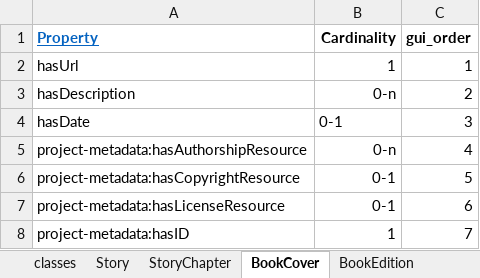
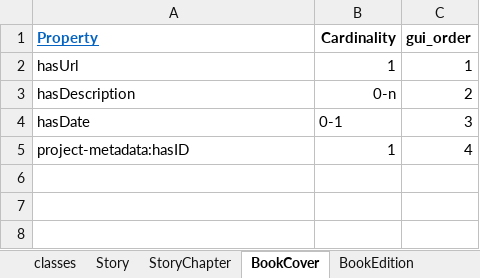
Before and after one commit to dasch-swiss/0854-daschland-scripts, an Excel workbook: data/daschland_ontology/daschland (Alice in DaSCHland)/resources.xlsx, sheet BookCover, drawn as a sheet; values as stored, in another font and other column widths than the file's, no borders; removed rows and columns are numbered as before the commit, all else as after; the diff names each change by its address in the sheet, - before the commit and + after, or states it on an @@ line.

Commit message:
feat: add data-license and -copyright owner to the JSON (#122)

```diff
--- a/data/daschland_ontology/daschland (Alice in DaSCHland)/resources.xlsx (sheet BookCover)
+++ b/data/daschland_ontology/daschland (Alice in DaSCHland)/resources.xlsx (sheet BookCover)
-row 5: project-metadata:hasAuthorshipResource | 0-n | 4
-row 6: project-metadata:hasCopyrightResource | 0-1 | 5
-row 7: project-metadata:hasLicenseResource | 0-1 | 6
-C5 (gui_order): 7
+C5 (gui_order): 4
```
Also changed, not shown: sheet Image, sheet Event, sheet StoryChapter, sheet Audio, sheet Location, sheet BookEdition, 4 more sheets, data/daschland_ontology/daschland (Alice in DaSCHland)/properties.xlsx, 20 other files.
